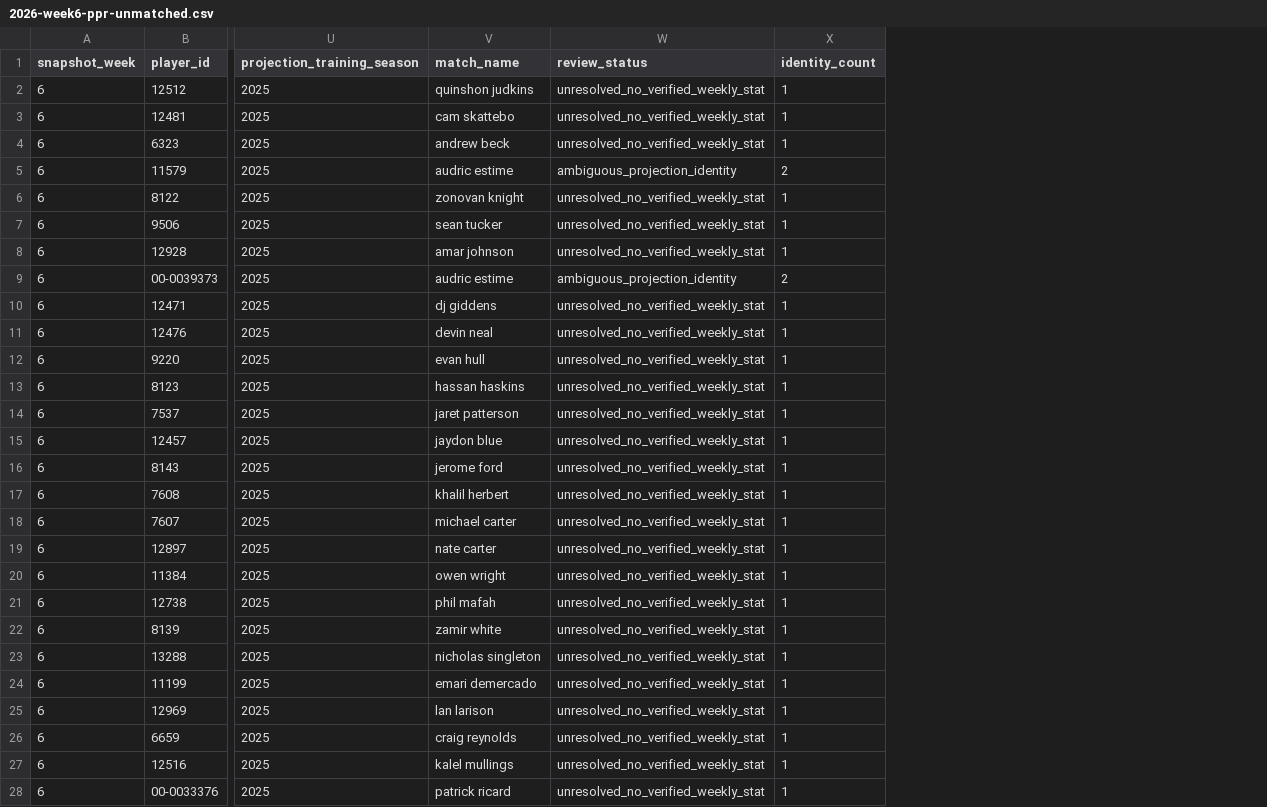
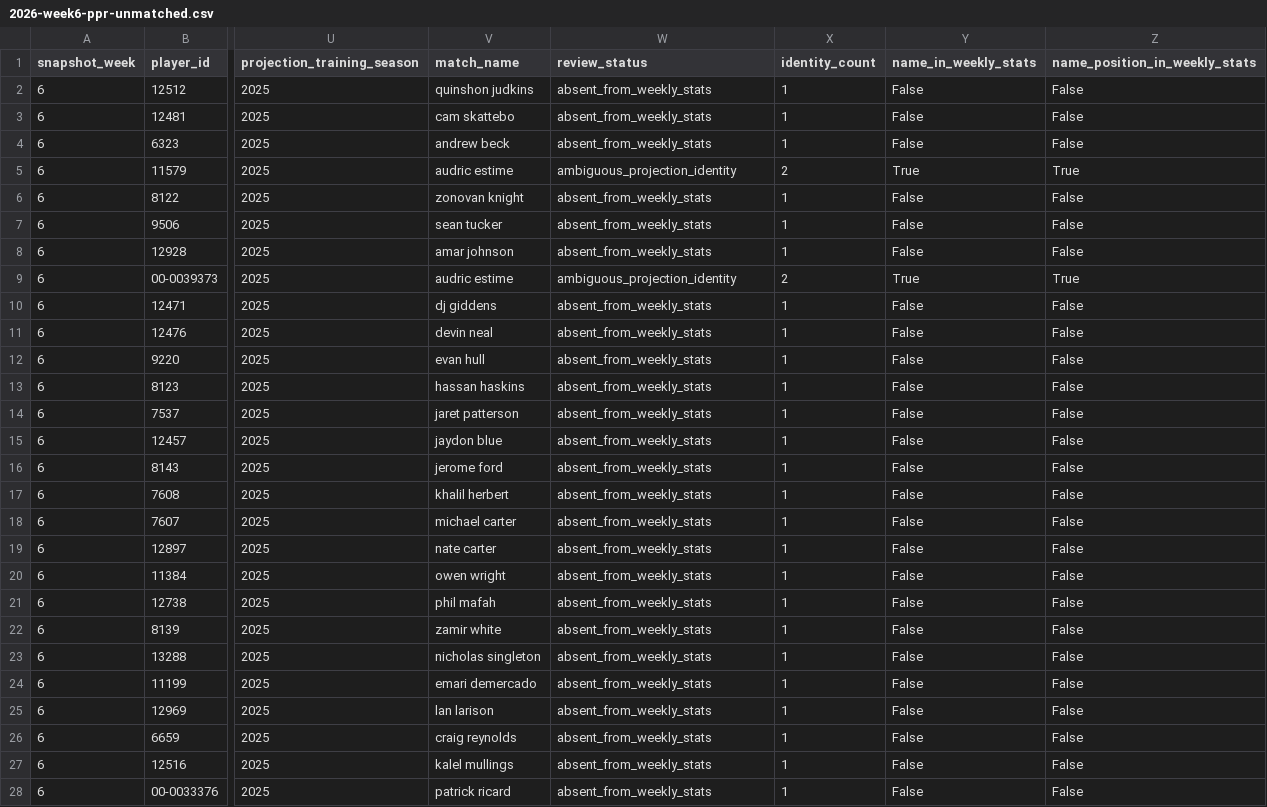
Before and after one commit to egarza2424/Data-Daddy, a CSV file: projection-model/validation/2026-week6-ppr-unmatched.csv, drawn as a sheet; only a part is shown, gaps mark what is left out; the diff covers the shown part only; the diff names each change by its address in the sheet, - before the commit and + after, or states it on an @@ line.

```diff
--- a/projection-model/validation/2026-week6-ppr-unmatched.csv
+++ b/projection-model/validation/2026-week6-ppr-unmatched.csv
+column Y (name_in_weekly_stats), rows 2-28: False | False | False | True | False | False | False | True | False | False | False | False | False | False | False | False | False | False | False | False | False | False | False | False | False | False | False
+column Z (name_position_in_weekly_stats), rows 2-28: False | False | False | True | False | False | False | True | False | False | False | False | False | False | False | False | False | False | False | False | False | False | False | False | False | False | False
-W2:W4 (review_status): unresolved_no_verified_weekly_stat
+W2:W4 (review_status): absent_from_weekly_stats
-W6:W8 (review_status): unresolved_no_verified_weekly_stat
+W6:W8 (review_status): absent_from_weekly_stats
-W10:W28 (review_status): unresolved_no_verified_weekly_stat
+W10:W28 (review_status): absent_from_weekly_stats
```
Also changed, not shown: 90 edited cells elsewhere in this file.
